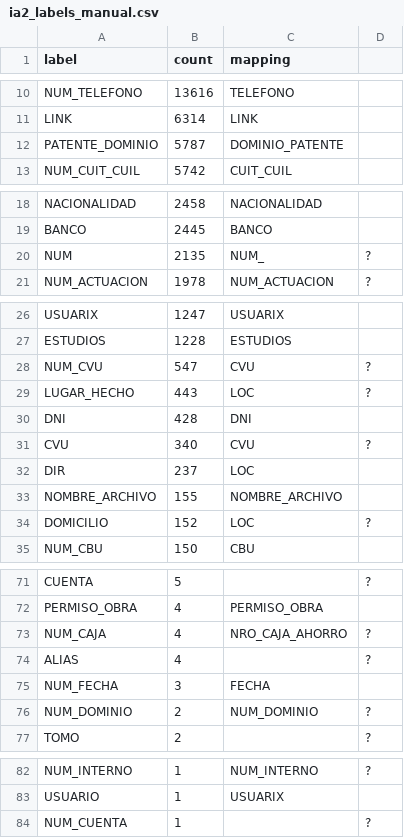
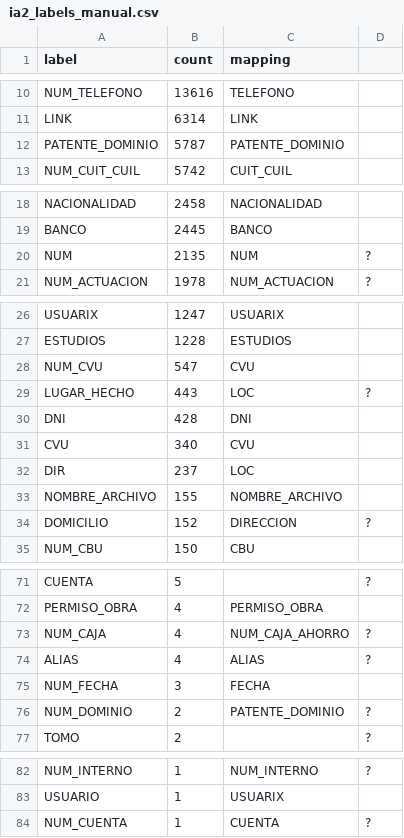
Before and after one commit to AymurAI/backend, a CSV file: resources/data/restricted/anonymization/ia2_labels_manual.csv, drawn as a sheet; only a part is shown, gaps mark what is left out; the diff covers the shown part only; the diff names each change by its address in the sheet, - before the commit and + after, or states it on an @@ line.

```diff
--- a/resources/data/restricted/anonymization/ia2_labels_manual.csv
+++ b/resources/data/restricted/anonymization/ia2_labels_manual.csv
-C12 (mapping): DOMINIO_PATENTE
+C12 (mapping): PATENTE_DOMINIO
-C20 (mapping): NUM_
+C20 (mapping): NUM
-D28: ?
+D28: (empty)
-D31: ?
+D31: (empty)
-C34 (mapping): LOC
+C34 (mapping): DIRECCION
-C73 (mapping): NRO_CAJA_AHORRO
+C73 (mapping): NUM_CAJA_AHORRO
-C74 (mapping): (empty)
+C74 (mapping): ALIAS
-C76 (mapping): NUM_DOMINIO
+C76 (mapping): PATENTE_DOMINIO
-C84 (mapping): (empty)
+C84 (mapping): CUENTA
```
Also changed, not shown: 10 edited cells elsewhere in this file.
